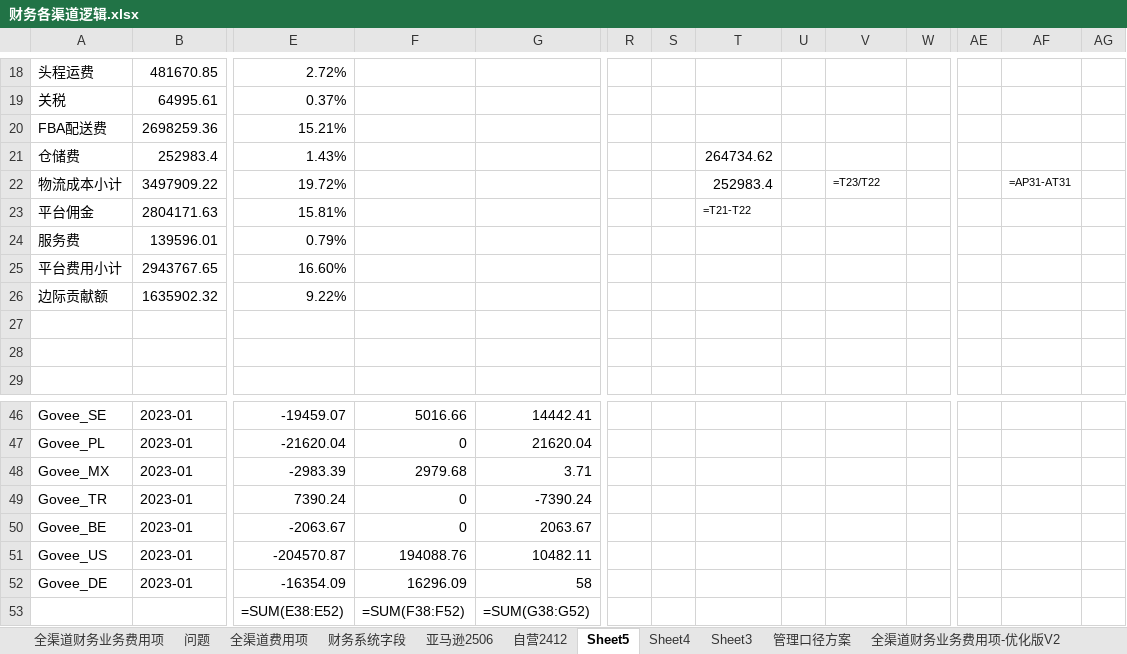
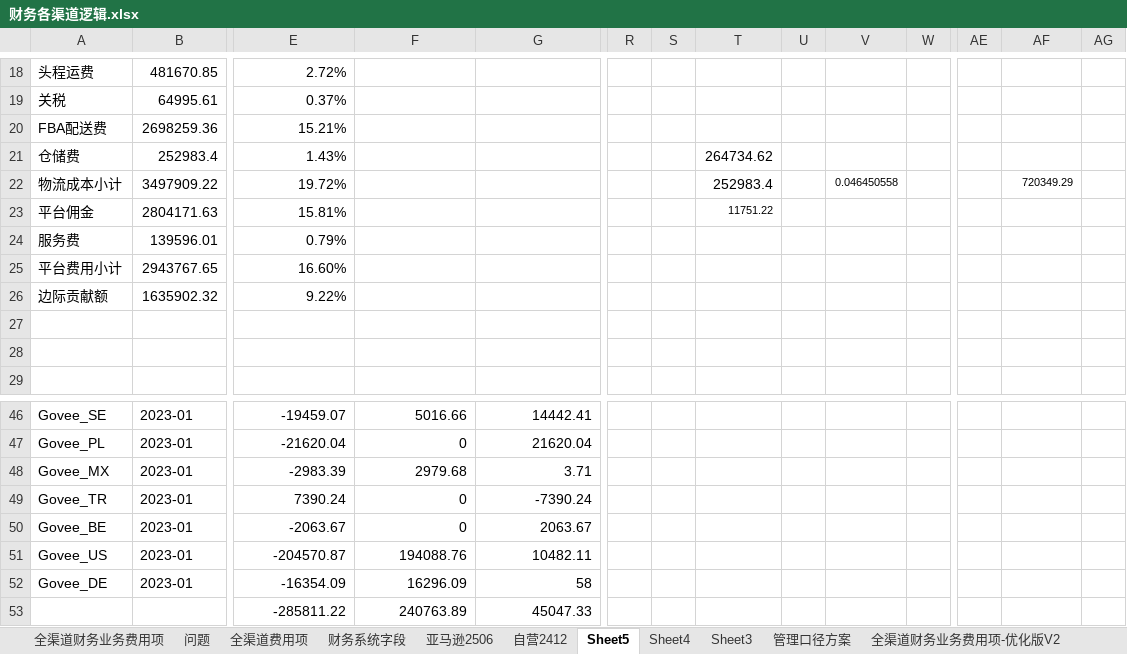
Before and after one commit to 18501404120/cursor, an Excel workbook: 文件夹/项目/全渠道管报/需求/财务各渠道逻辑.xlsx, sheet Sheet5, drawn as a sheet; only a part is shown, gaps mark what is left out; values as stored, in another font and other column widths than the file's, no borders; formulas without a stored value are shown as written; removed rows and columns are numbered as before the commit, all else as after; rows hold the shown columns only; the diff names each change by its address in the sheet, - before the commit and + after, or states it on an @@ line.

```diff
--- a/文件夹/项目/全渠道管报/需求/财务各渠道逻辑.xlsx (sheet Sheet5)
+++ b/文件夹/项目/全渠道管报/需求/财务各渠道逻辑.xlsx (sheet Sheet5)
-V22: =T23/T22
+V22: 0.046450558
-AF22: =AP31-AT31
+AF22: 720349.29
-T23: =T21-T22
+T23: 11751.22
-row 53:  |  | =SUM(E38:E52) | =SUM(F38:F52) | =SUM(G38:G52)
+row 53:  |  | -285811.22 | 240763.89 | 45047.33
```
Also changed, not shown: sheet 全渠道财务业务费用项-优化版V2, sheet 亚马逊2506, sheet Sheet3, sheet 全渠道费用项, sheet 自营2412, 15 other files.
